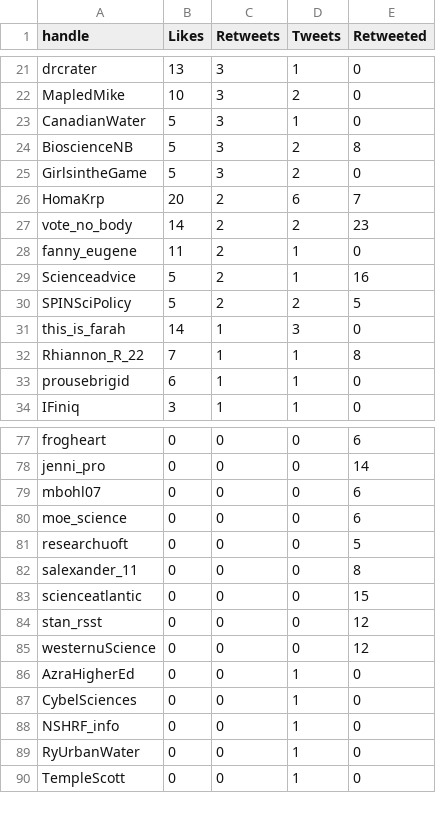
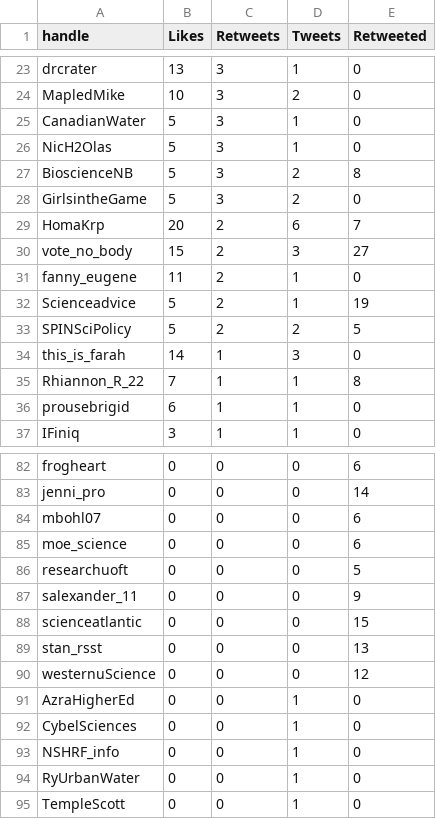
Before and after one commit to aaronjmaxwell/CSPC, a CSV file: data/communicators.csv, drawn as a sheet; only a part is shown, gaps mark what is left out; the diff covers the shown part only.

```diff
--- a/data/communicators.csv
+++ b/data/communicators.csv
@@ -23,2 +25,3 @@ MapledMike,10,3,2,0
 CanadianWater,5,3,1,0
+NicH2Olas,5,3,1,0
 BioscienceNB,5,3,2,8
@@ -26,5 +29,5 @@ GirlsintheGame,5,3,2,0
 HomaKrp,20,2,6,7
-vote_no_body,14,2,2,23
+vote_no_body,15,2,3,27
 fanny_eugene,11,2,1,0
-Scienceadvice,5,2,1,16
+Scienceadvice,5,2,1,19
 SPINSciPolicy,5,2,2,5
@@ -81,5 +86,5 @@ moe_science,0,0,0,6
 researchuoft,0,0,0,5
-salexander_11,0,0,0,8
+salexander_11,0,0,0,9
 scienceatlantic,0,0,0,15
-stan_rsst,0,0,0,12
+stan_rsst,0,0,0,13
 westernuScience,0,0,0,12
```
Also changed, not shown: 4 added rows and 7 edited cells elsewhere in this file, data/activity.csv, data/hashtag.csv, 6 other files.
